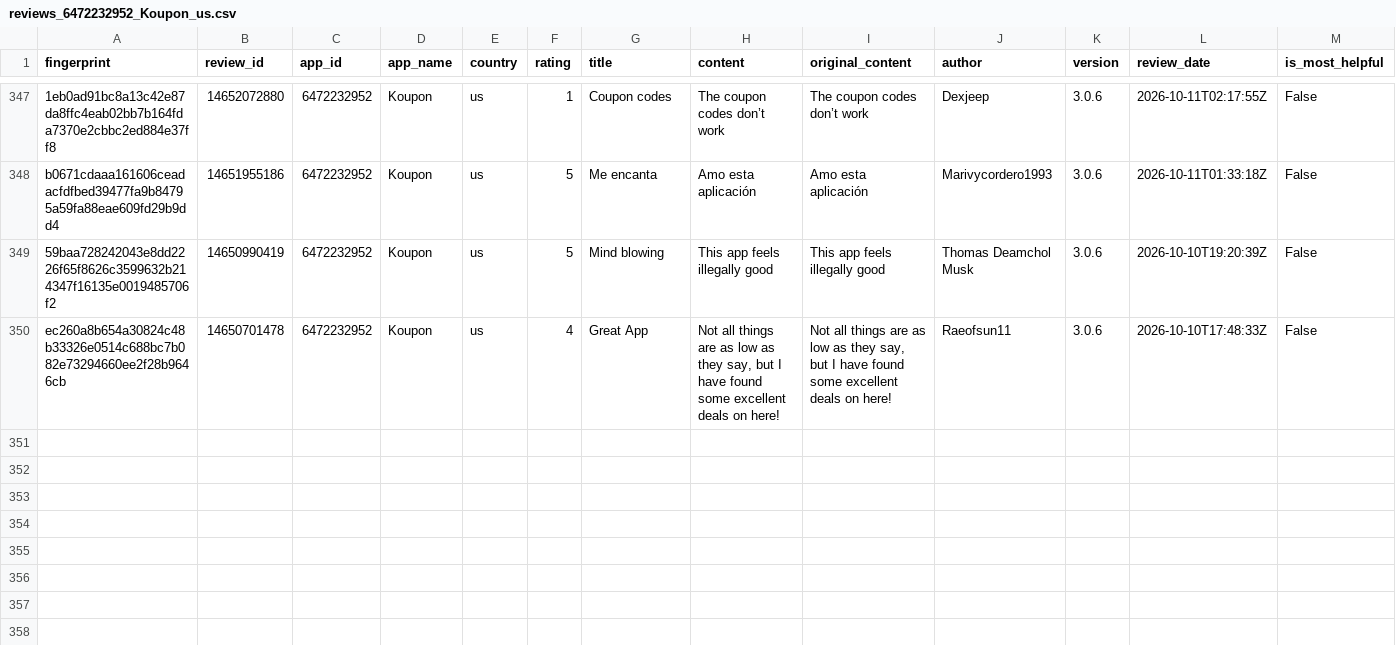
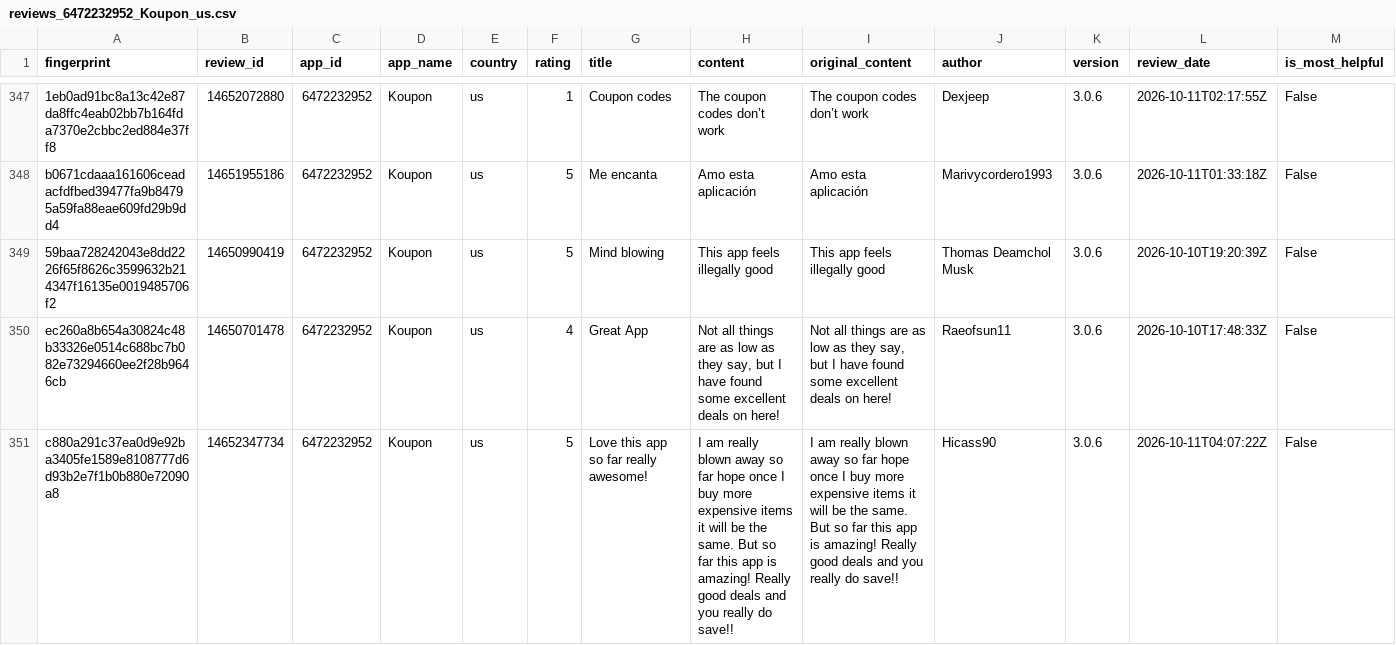
Before and after one commit to pickmiu/appstore-public-data, a CSV file: data/reviews_6472232952_Koupon_us.csv, drawn as a sheet; only a part is shown, gaps mark what is left out; rows hold the shown columns only; the diff names each change by its address in the sheet, - before the commit and + after, or states it on an @@ line.

```diff
--- a/data/reviews_6472232952_Koupon_us.csv
+++ b/data/reviews_6472232952_Koupon_us.csv
+row 351: c880a291c37ea0d9e92ba3405fe1589e8108777d6d93b2e7f1b0b880e72090a8 | 14652347734 | 6472232952 | Koupon | us | 5 | Love this app so far really awesome! | I am really blown away so far hope once I buy more expensive items it will be the same. But so far this app is amazing! Really good deals and you really do save!! | I am really blown away so far hope once I buy more expensive items it will be the same. But so far this app is amazing! Really good deals and you really do save!! | Hicass90 | 3.0.6 | 2026-10-11T04:07:22Z | False
```
Also changed, not shown: data/reviews_335187483_Amazon_gb.csv, data/reviews_6745274862_DealSeek_us_ca.csv, 6 other files.
